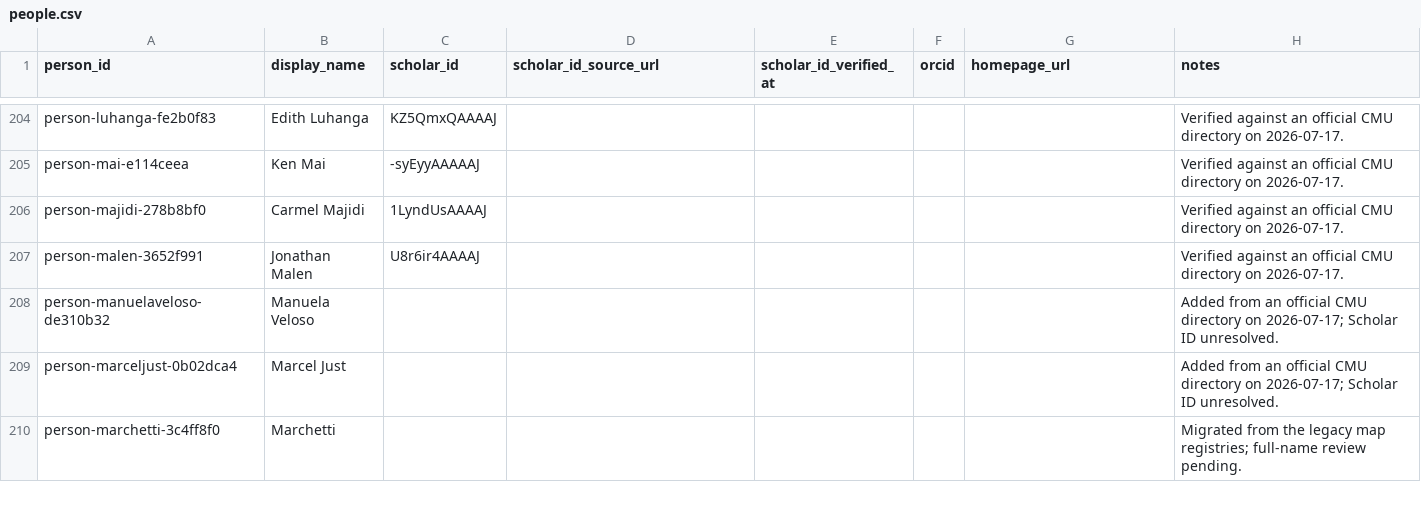
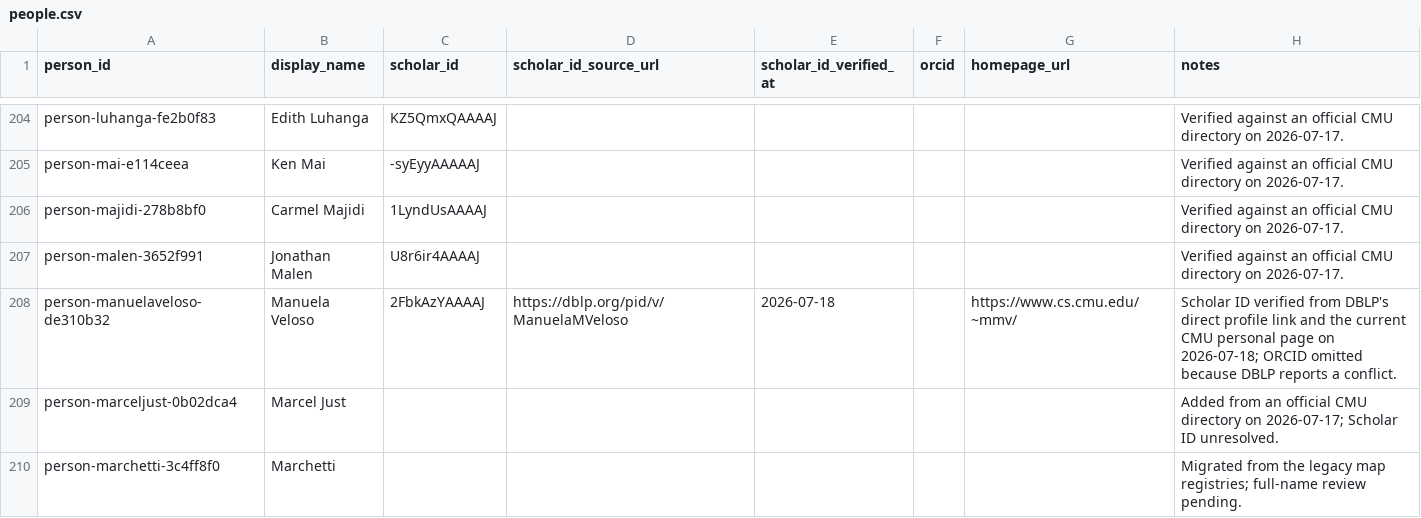
Before and after one commit to cmccomb/map-of-research, a CSV file: registry/people.csv, drawn as a sheet; only a part is shown, gaps mark what is left out; the diff covers the shown part only.

Commit message:
Verify two more Scholar profiles

```diff
--- a/registry/people.csv
+++ b/registry/people.csv
@@ -207,3 +207,3 @@ person-majidi-278b8bf0,Carmel Majidi,1LyndUsAAAAJ,,,,,Verified against an offici
 person-malen-3652f991,Jonathan Malen,U8r6ir4AAAAJ,,,,,Verified against an official CMU directory on 2026-07-17.
-person-manuelaveloso-de310b32,Manuela Veloso,,,,,,Added from an official CMU directory on 2026-07-17; Scholar ID unresolved.
+person-manuelaveloso-de310b32,Manuela Veloso,2FbkAzYAAAAJ,https://dblp.org/pid/v/ManuelaMVeloso,2026-07-18,,https://www.cs.cmu.edu/~mmv/,Scholar ID verified from DBLP's direct profile link and the current CMU personal page on 2026-07-18; ORCID omitted because DBLP reports a conflict.
 person-marceljust-0b02dca4,Marcel Just,,,,,,Added from an official CMU directory on 2026-07-17; Scholar ID unresolved.
```
Also changed, not shown: 10 edited cells elsewhere in this file.
